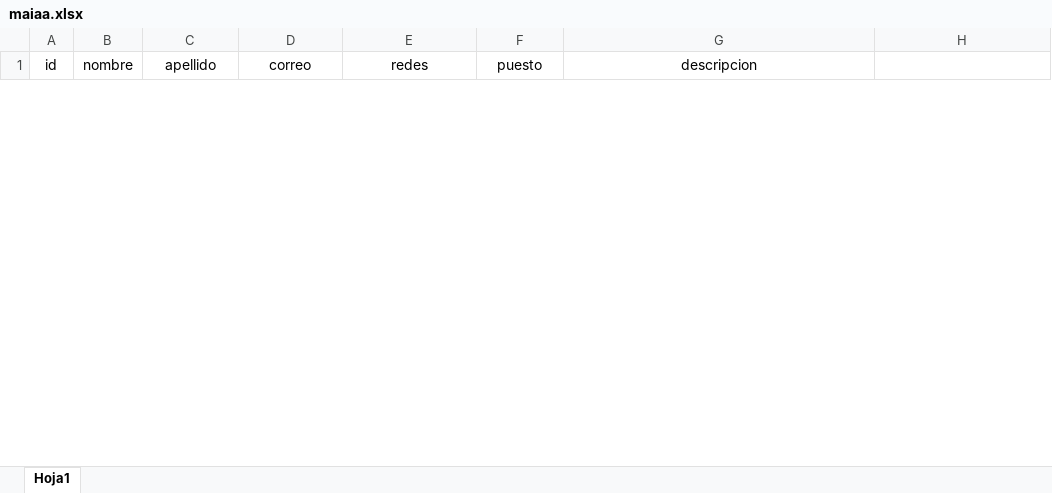
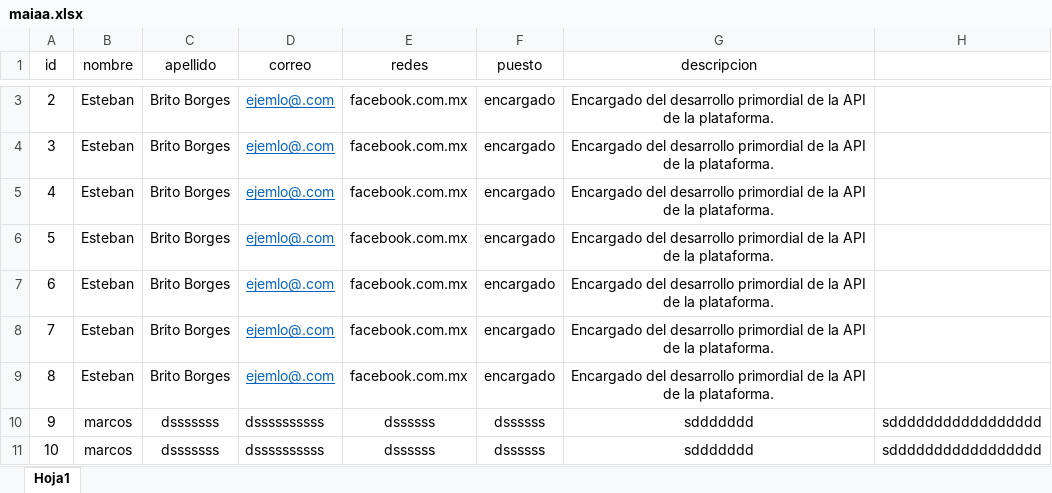
Before and after one commit to JoseLuisUicab/Autores, an Excel workbook: maiaa.xlsx, sheet Hoja1, drawn as a sheet; only a part is shown, gaps mark what is left out; values as stored, in another font and other column widths than the file's, no borders; the diff covers the shown part only; the diff names each change by its address in the sheet, - before the commit and + after, or states it on an @@ line.

```diff
--- a/maiaa.xlsx (sheet Hoja1)
+++ b/maiaa.xlsx (sheet Hoja1)
+row 3: 2 | Esteban | Brito Borges | ejemlo@.com | facebook.com.mx | encargado | Encargado del desarrollo primordial de la API de la plataforma.
+row 4: 3 | Esteban | Brito Borges | ejemlo@.com | facebook.com.mx | encargado | Encargado del desarrollo primordial de la API de la plataforma.
+row 5: 4 | Esteban | Brito Borges | ejemlo@.com | facebook.com.mx | encargado | Encargado del desarrollo primordial de la API de la plataforma.
+row 6: 5 | Esteban | Brito Borges | ejemlo@.com | facebook.com.mx | encargado | Encargado del desarrollo primordial de la API de la plataforma.
+row 7: 6 | Esteban | Brito Borges | ejemlo@.com | facebook.com.mx | encargado | Encargado del desarrollo primordial de la API de la plataforma.
+row 8: 7 | Esteban | Brito Borges | ejemlo@.com | facebook.com.mx | encargado | Encargado del desarrollo primordial de la API de la plataforma.
+row 9: 8 | Esteban | Brito Borges | ejemlo@.com | facebook.com.mx | encargado | Encargado del desarrollo primordial de la API de la plataforma.
+row 10: 9 | marcos | dsssssss | dssssssssss | dssssss | dssssss | sddddddd | sddddddddddddddddd
+row 11: 10 | marcos | dsssssss | dssssssssss | dssssss | dssssss | sddddddd | sddddddddddddddddd
```
Also changed, not shown: 1 added row and 8 removed rows elsewhere in this sheet, 4 other files.
